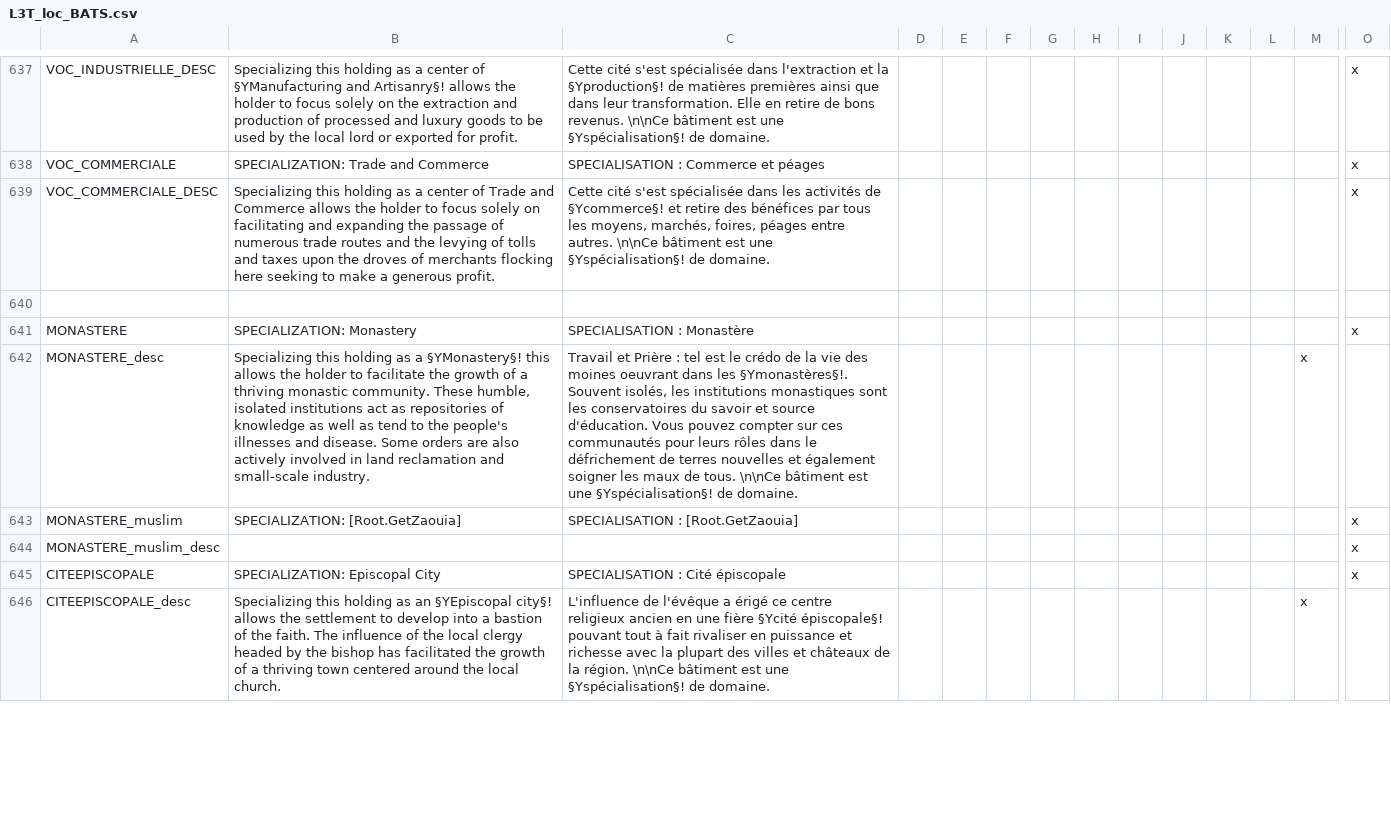
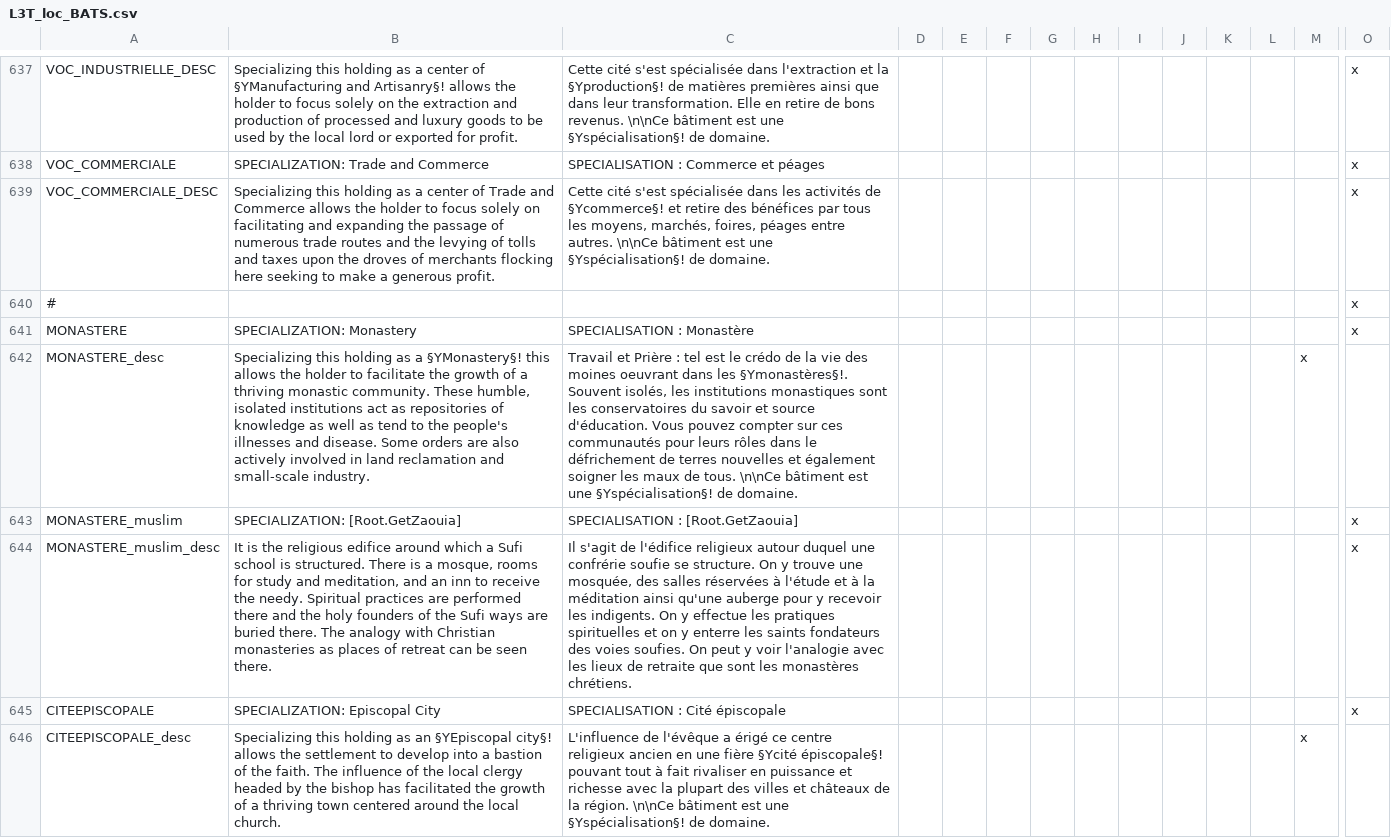
Before and after one commit to ArkoG/L3T, a CSV file: L3T/localisation/L3T_loc_BATS.csv, drawn as a sheet; only a part is shown, gaps mark what is left out; rows hold the shown columns only; the diff covers the shown part only; the diff names each change by its address in the sheet, - before the commit and + after, or states it on an @@ line.

```diff
--- a/L3T/localisation/L3T_loc_BATS.csv
+++ b/L3T/localisation/L3T_loc_BATS.csv
-row 640: (empty)
+row 640: # |  |  |  |  |  |  |  |  |  |  |  |  | x
-B644: (empty)
+B644: It is the religious edifice around which a Sufi school is structured. There is a mosque, rooms for study and meditation, and an inn to receive the needy. Spiritual practices are performed there and the holy founders of the Sufi ways are buried there. The analogy with Christian monasteries as places of retreat can be seen there.
-C644: (empty)
+C644: Il s'agit de l'édifice religieux autour duquel une confrérie soufie se structure. On y trouve une mosquée, des salles réservées à l'étude et à la méditation ainsi qu'une auberge pour y recevoir les indigents. On y effectue les pratiques spirituelles et on y enterre les saints fondateurs des voies soufies. On peut y voir l'analogie avec les lieux de retraite que sont les monastères chrétiens.
```
Also changed, not shown: 16 edited cells elsewhere in this file, L3T/localisation/L3T_custom_loc.csv, L3T/localisation/L3T_loc_MODIF_PROV.csv.
